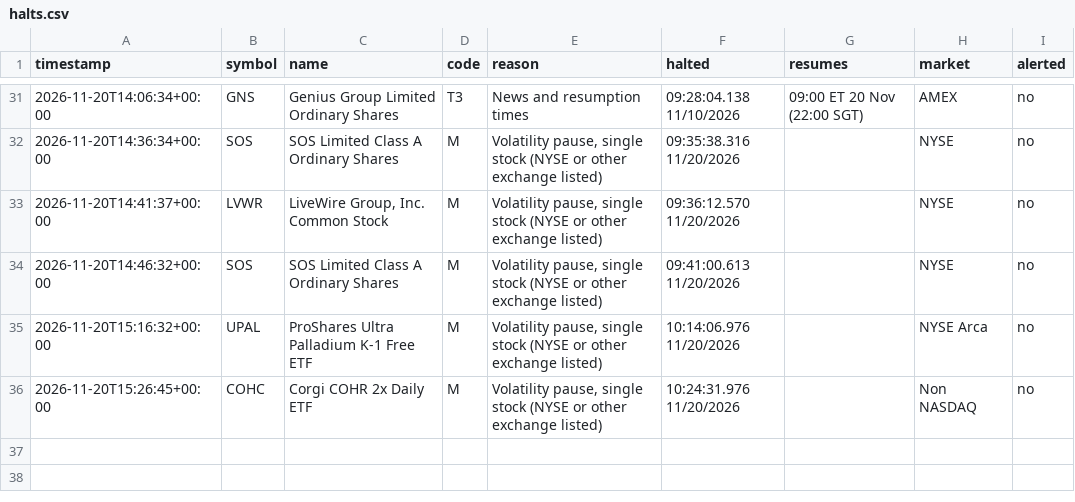
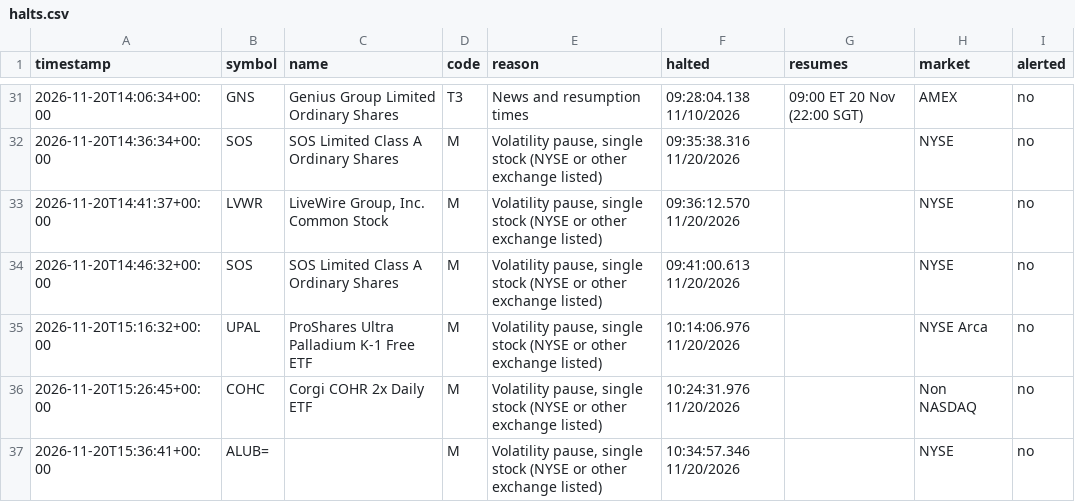
Before and after one commit to kiianlow/filings-monitor, a CSV file: data/halts.csv, drawn as a sheet; only a part is shown, gaps mark what is left out; the diff names each change by its address in the sheet, - before the commit and + after, or states it on an @@ line.

```diff
--- a/data/halts.csv
+++ b/data/halts.csv
+row 37: 2026-11-20T15:36:41+00:00 | ALUB= |  | M | Volatility pause, single stock (NYSE or other exchange listed) | 10:34:57.346 11/20/2026 |  | NYSE | no
```
Also changed, not shown: 2 other files.
